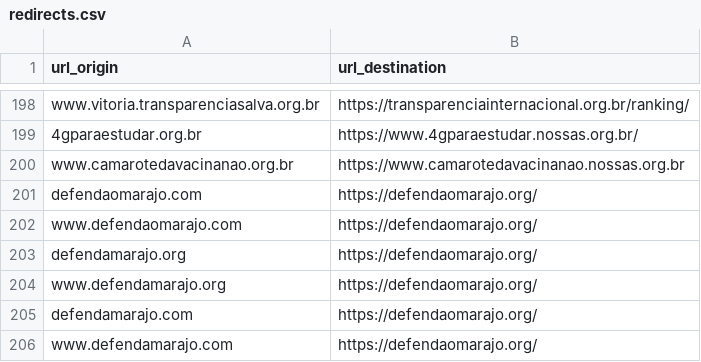
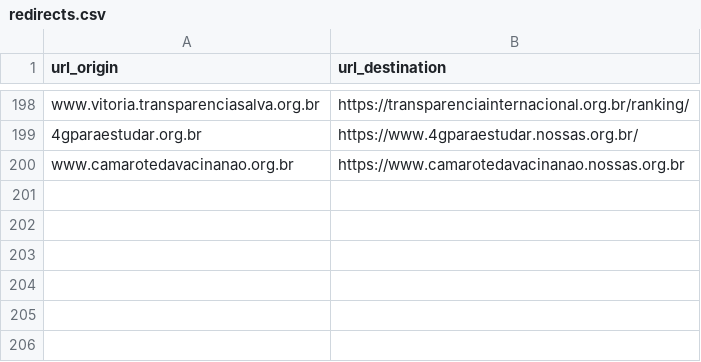
Before and after one commit to nossas/bonde-redirect, a CSV file: redirects.csv, drawn as a sheet; only a part is shown, gaps mark what is left out; the diff names each change by its address in the sheet, - before the commit and + after, or states it on an @@ line.

Commit message:
Revert "chore: add redirect for 'defendaomarajo'"
This reverts commit d9bb05f399fc915b3e93f107bb1d4b8a3a029c1a.

```diff
--- a/redirects.csv
+++ b/redirects.csv
-row 201: defendaomarajo.com | https://defendaomarajo.org/
-row 202: www.defendaomarajo.com | https://defendaomarajo.org/
-row 203: defendamarajo.org | https://defendaomarajo.org/
-row 204: www.defendamarajo.org | https://defendaomarajo.org/
-row 205: defendamarajo.com | https://defendaomarajo.org/
-row 206: www.defendamarajo.com | https://defendaomarajo.org/
```
